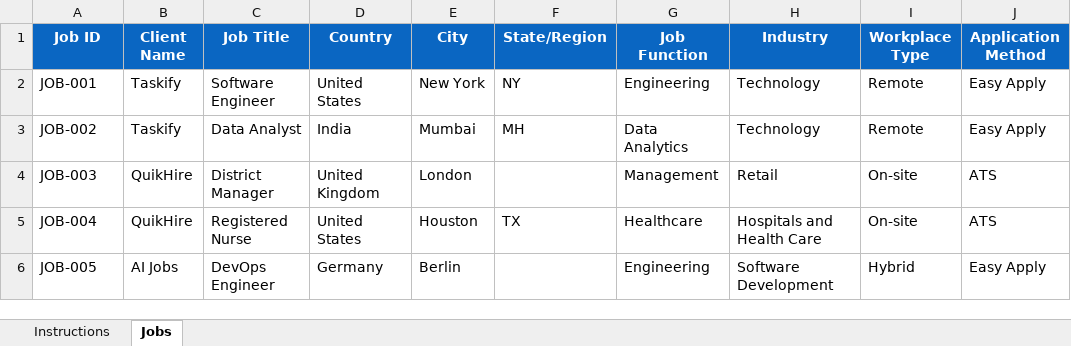
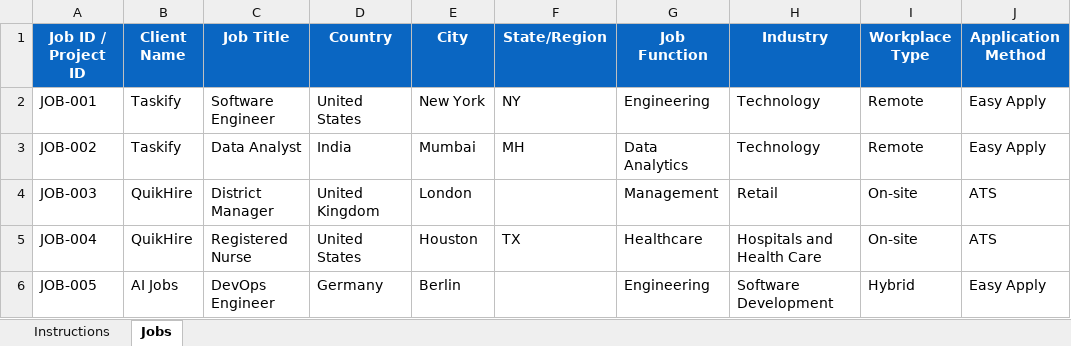
Before and after one commit to shubhamsingh-cell/media-plan-generator, an Excel workbook: data/slotops_upload_template.xlsx, sheet Jobs, drawn as a sheet; only a part is shown; values as stored, in another font and other column widths than the file's, no borders; the diff names each change by its address in the sheet, - before the commit and + after, or states it on an @@ line.

```diff
--- a/data/slotops_upload_template.xlsx (sheet Jobs)
+++ b/data/slotops_upload_template.xlsx (sheet Jobs)
-A1: Job ID
+A1: Job ID / Project ID
```
Also changed, not shown: sheet Instructions, 1 other file.
